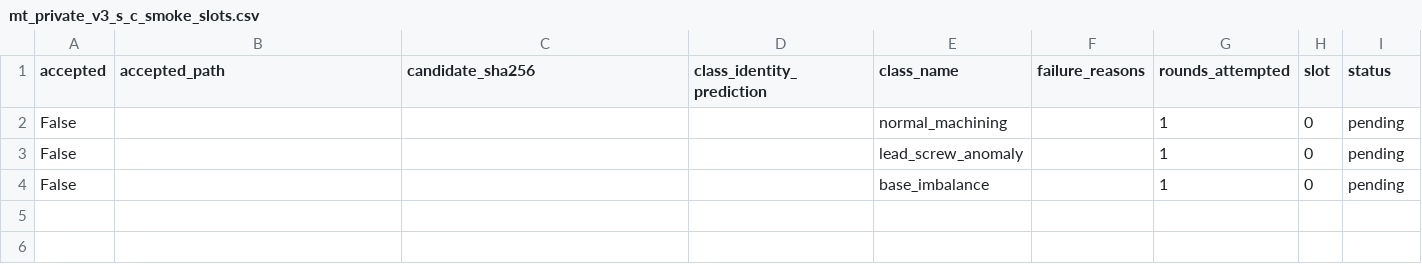
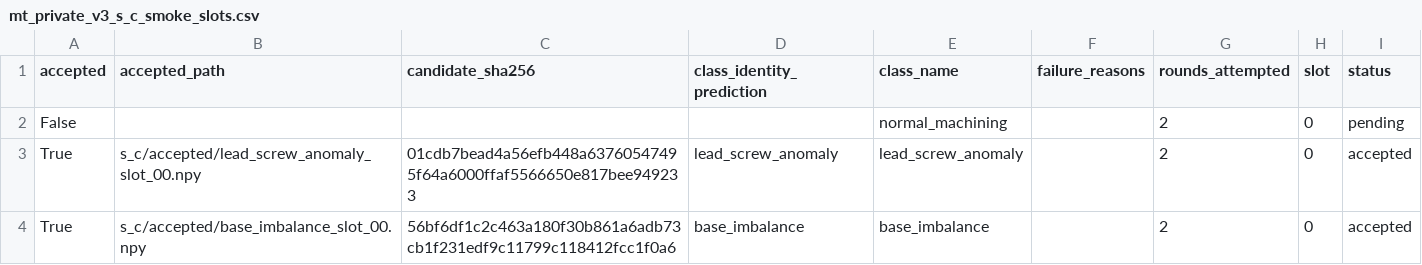
Before and after one commit to jianyang11/breeze_full, a CSV file: breeze/results/mt_private_v3_conditional_2026-07-13/mt_private_v3_s_c_smoke_slots.csv, drawn as a sheet.

```diff
--- a/breeze/results/mt_private_v3_conditional_2026-07-13/mt_private_v3_s_c_smoke_slots.csv
+++ b/breeze/results/mt_private_v3_conditional_2026-07-13/mt_private_v3_s_c_smoke_slots.csv
@@ -1,4 +1,4 @@
 accepted,accepted_path,candidate_sha256,class_identity_prediction,class_name,failure_reasons,rounds_attempted,slot,status
-False,,,,normal_machining,,1,0,pending
-False,,,,lead_screw_anomaly,,1,0,pending
-False,,,,base_imbalance,,1,0,pending
+False,,,,normal_machining,,2,0,pending
+True,s_c/accepted/lead_screw_anomaly_slot_00.npy,01cdb7bead4a56efb448a63760547495f64a6000ffaf5566650e817bee949233,lead_screw_anomaly,lead_screw_anomaly,,2,0,accepted
+True,s_c/accepted/base_imbalance_slot_00.npy,56bf6df1c2c463a180f30b861a6adb73cb1f231edf9c11799c118412fcc1f0a6,base_imbalance,base_imbalance,,2,0,accepted
```
Also changed, not shown: breeze/results/mt_private_v3_conditional_2026-07-13/mt_private_v3_s_c_api_log.csv, 5 other files.
